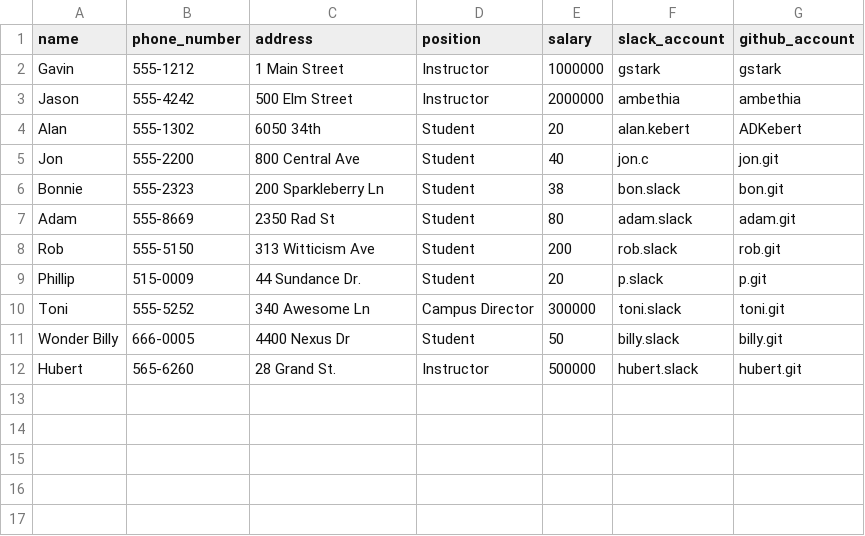
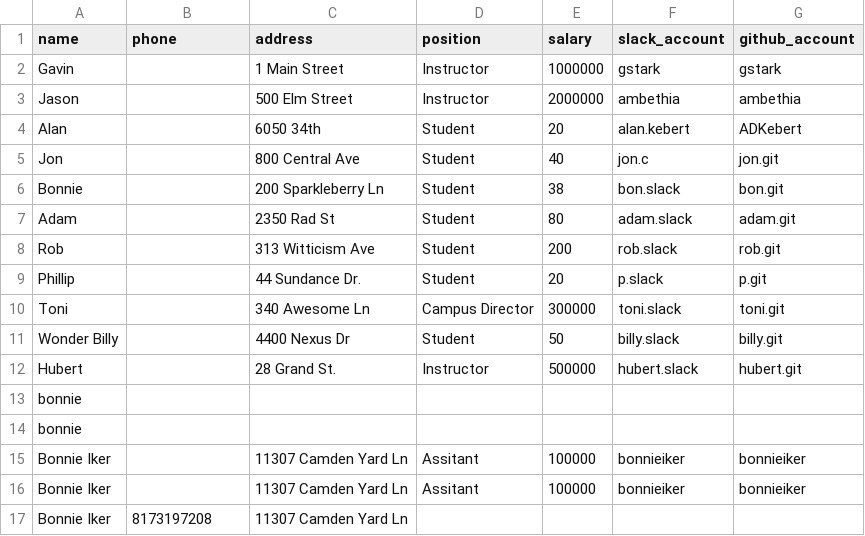
Before and after one commit to bonnieiker/tiy-database-web-powered, a CSV file: employee.csv, drawn as a sheet.

```diff
--- a/employee.csv
+++ b/employee.csv
@@ -1,12 +1,17 @@
-name,phone_number,address,position,salary,slack_account,github_account
-Gavin,555-1212,1 Main Street,Instructor,1000000,gstark,gstark
-Jason,555-4242,500 Elm Street,Instructor,2000000,ambethia,ambethia
-Alan,555-1302,6050 34th,Student,20,alan.kebert,ADKebert
-Jon,555-2200,800 Central Ave,Student,40,jon.c,jon.git
-Bonnie,555-2323,200 Sparkleberry Ln,Student,38,bon.slack,bon.git
-Adam,555-8669,2350 Rad St,Student,80,adam.slack,adam.git
-Rob,555-5150,313 Witticism Ave,Student,200,rob.slack,rob.git
-Phillip,515-0009,44 Sundance Dr.,Student,20,p.slack,p.git
-Toni,555-5252,340 Awesome Ln,Campus Director,300000,toni.slack,toni.git
-Wonder Billy,666-0005,4400 Nexus Dr,Student,50,billy.slack,billy.git
-Hubert,565-6260,28 Grand St.,Instructor,500000,hubert.slack,hubert.git
+name,phone,address,position,salary,slack_account,github_account
+Gavin,,1 Main Street,Instructor,1000000,gstark,gstark
+Jason,,500 Elm Street,Instructor,2000000,ambethia,ambethia
+Alan,,6050 34th,Student,20,alan.kebert,ADKebert
+Jon,,800 Central Ave,Student,40,jon.c,jon.git
+Bonnie,,200 Sparkleberry Ln,Student,38,bon.slack,bon.git
+Adam,,2350 Rad St,Student,80,adam.slack,adam.git
+Rob,,313 Witticism Ave,Student,200,rob.slack,rob.git
+Phillip,,44 Sundance Dr.,Student,20,p.slack,p.git
+Toni,,340 Awesome Ln,Campus Director,300000,toni.slack,toni.git
+Wonder Billy,,4400 Nexus Dr,Student,50,billy.slack,billy.git
+Hubert,,28 Grand St.,Instructor,500000,hubert.slack,hubert.git
+bonnie,,"","","","",""
+bonnie,,"","","","",""
+Bonnie Iker,,11307 Camden Yard Ln,Assitant,100000,bonnieiker,bonnieiker
+Bonnie Iker,,11307 Camden Yard Ln,Assitant,100000,bonnieiker,bonnieiker
+Bonnie Iker,8173197208,11307 Camden Yard Ln,"","","",""
```
Also changed, not shown: 5 other files.
